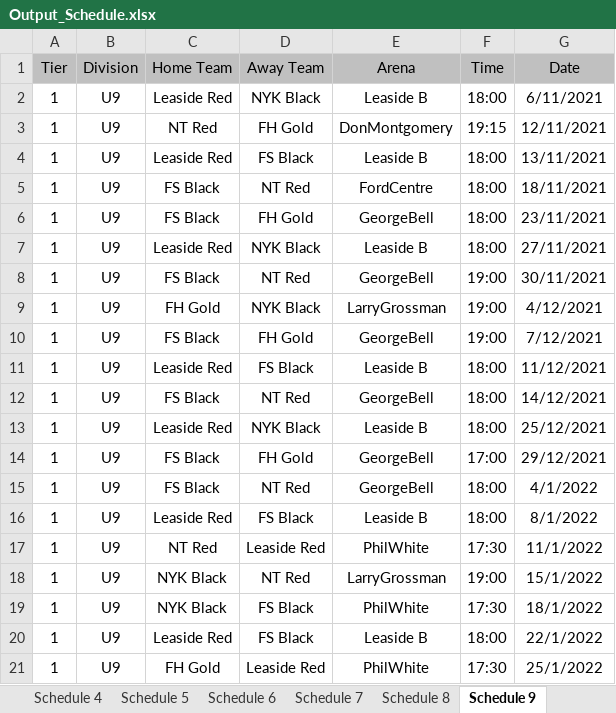
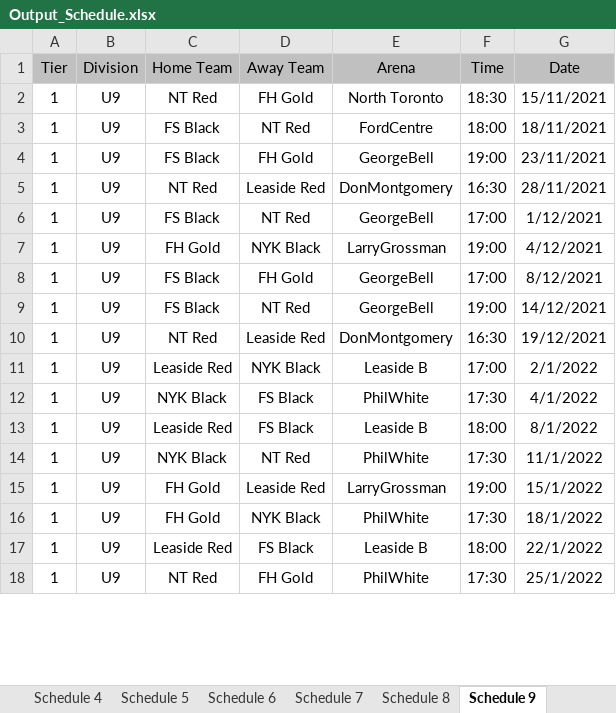
Before and after one commit to julian-carleton/Multi_variable_Sports_Scheduler, an Excel workbook: Output_Schedule.xlsx, sheet Schedule 9, drawn as a sheet; only a part is shown; values as stored, in another font and other column widths than the file's, no borders; removed rows and columns are numbered as before the commit, all else as after; the diff covers the shown part only; the diff names each change by its address in the sheet, - before the commit and + after, or states it on an @@ line.

```diff
--- a/Output_Schedule.xlsx (sheet Schedule 9)
+++ b/Output_Schedule.xlsx (sheet Schedule 9)
-row 2: 1 | U9 | Leaside Red | NYK Black | Leaside B | 18:00 | 6/11/2021
-E2 (Arena): DonMontgomery
+E2 (Arena): North Toronto
-F2 (Time): 19:15
+F2 (Time): 18:30
-G2 (Date): 12/11/2021
+G2 (Date): 15/11/2021
-row 4: 1 | U9 | Leaside Red | FS Black | Leaside B | 18:00 | 13/11/2021
-F4 (Time): 18:00
+F4 (Time): 19:00
-C5 (Home Team): Leaside Red
+C5 (Home Team): NT Red
-D5 (Away Team): NYK Black
+D5 (Away Team): Leaside Red
-E5 (Arena): Leaside B
+E5 (Arena): DonMontgomery
-F5 (Time): 18:00
+F5 (Time): 16:30
-G5 (Date): 27/11/2021
+G5 (Date): 28/11/2021
-F6 (Time): 19:00
+F6 (Time): 17:00
-G6 (Date): 30/11/2021
+G6 (Date): 1/12/2021
-F8 (Time): 19:00
+F8 (Time): 17:00
-G8 (Date): 7/12/2021
+G8 (Date): 8/12/2021
-row 11: 1 | U9 | Leaside Red | FS Black | Leaside B | 18:00 | 11/12/2021
-F9 (Time): 18:00
+F9 (Time): 19:00
+row 10: 1 | U9 | NT Red | Leaside Red | DonMontgomery | 16:30 | 19/12/2021
-F11 (Time): 18:00
+F11 (Time): 17:00
-G11 (Date): 25/12/2021
+G11 (Date): 2/1/2022
-row 14: 1 | U9 | FS Black | FH Gold | GeorgeBell | 17:00 | 29/12/2021
-C12 (Home Team): FS Black
+C12 (Home Team): NYK Black
-D12 (Away Team): NT Red
+D12 (Away Team): FS Black
-E12 (Arena): GeorgeBell
+E12 (Arena): PhilWhite
-F12 (Time): 18:00
+F12 (Time): 17:30
-C14 (Home Team): NT Red
+C14 (Home Team): NYK Black
-D14 (Away Team): Leaside Red
+D14 (Away Team): NT Red
-C15:C16 (Home Team): NYK Black
+C15:C16 (Home Team): FH Gold
-D15 (Away Team): NT Red
+D15 (Away Team): Leaside Red
-D16 (Away Team): FS Black
+D16 (Away Team): NYK Black
-C18 (Home Team): FH Gold
+C18 (Home Team): NT Red
-D18 (Away Team): Leaside Red
+D18 (Away Team): FH Gold
```
Also changed, not shown: 5 added rows and 7 edited cells elsewhere in this sheet, sheet Schedule 11, sheet Schedule 3, sheet Schedule 10, sheet Schedule 6, sheet Schedule 7, sheet Schedule 1, 4 more sheets, 5 other files.
